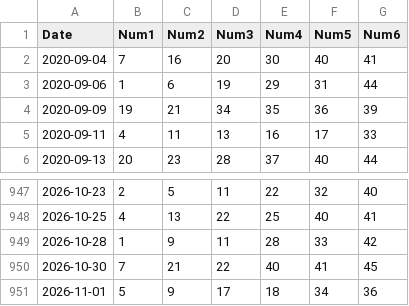
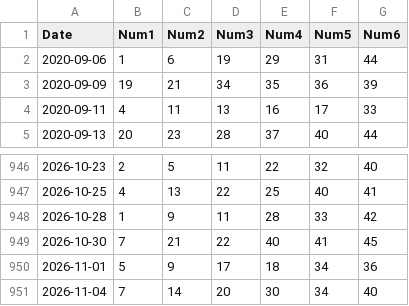
Before and after one commit to longzenn/vietlott645-data, a CSV file: static/mega645.csv, drawn as a sheet; only a part is shown, gaps mark what is left out; removed rows and columns are numbered as before the commit, all else as after; the diff names each change by its address in the sheet, - before the commit and + after, or states it on an @@ line.

```diff
--- a/static/mega645.csv
+++ b/static/mega645.csv
-row 2: 2020-09-04 | 7 | 16 | 20 | 30 | 40 | 41
+row 951: 2026-11-04 | 7 | 14 | 20 | 30 | 34 | 40
```
